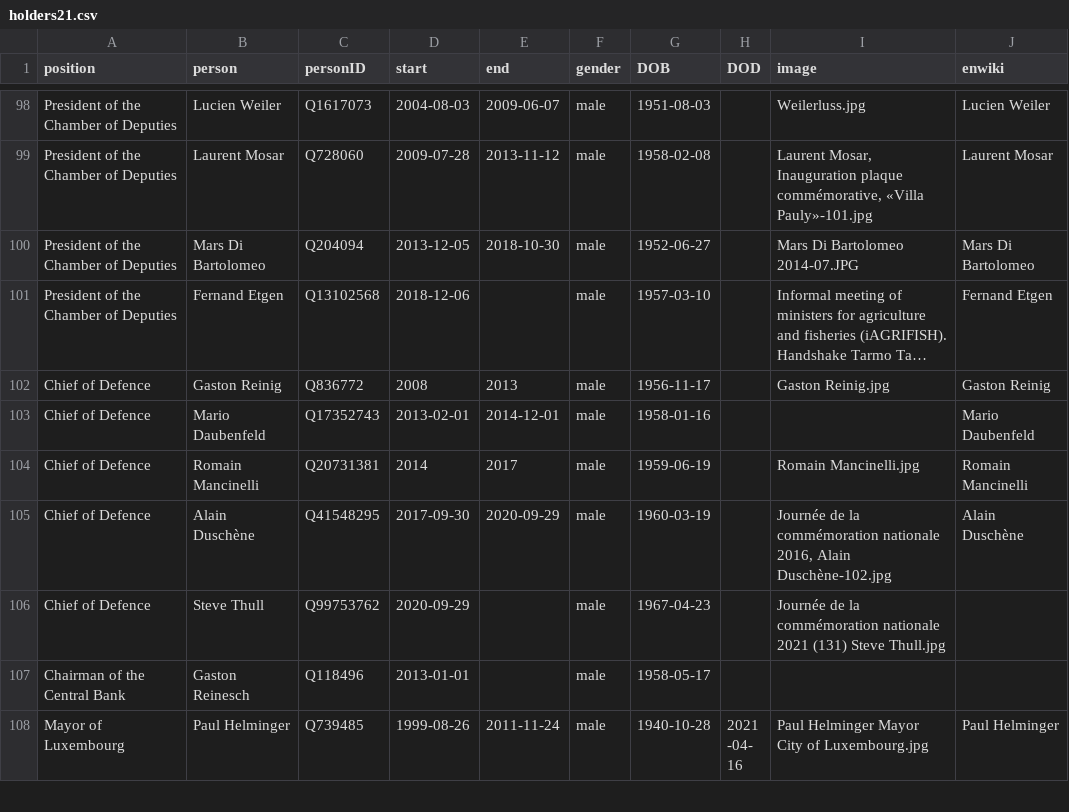
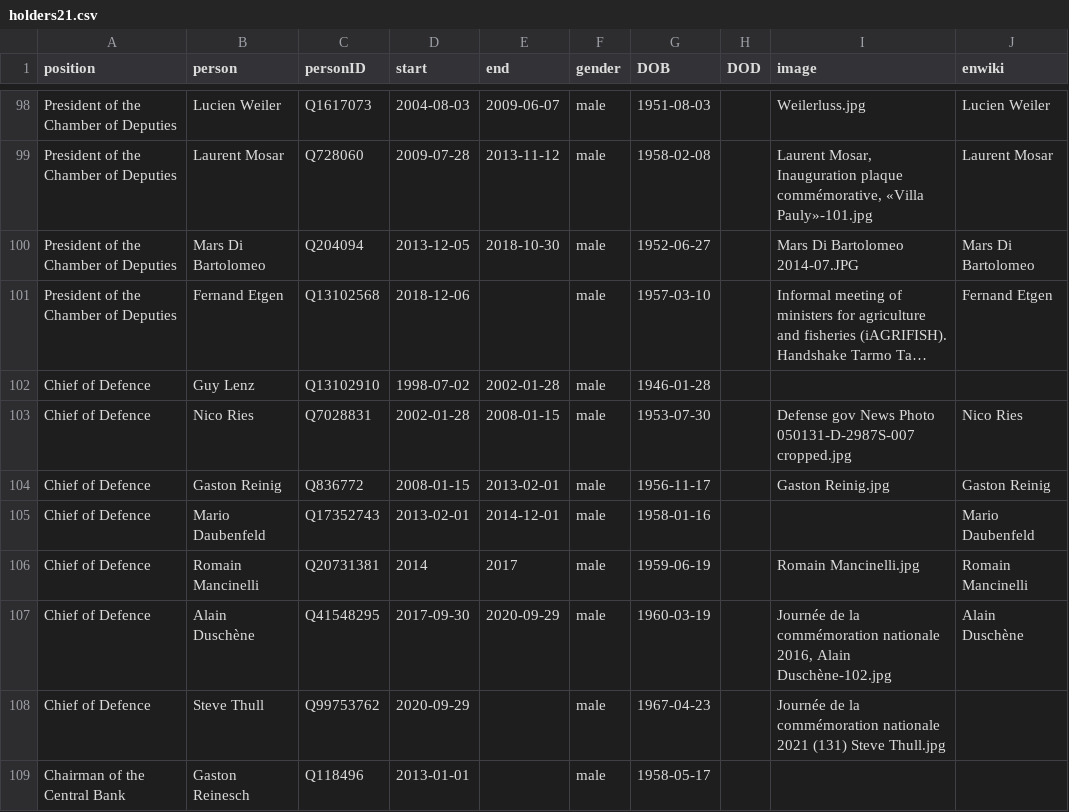
Before and after one commit to every-politician-scrapers/luxembourg-cabinet, a CSV file: html/holders21.csv, drawn as a sheet; only a part is shown, gaps mark what is left out; the shorter side is filled out with more unchanged rows; long unchanged cells end in …; addresses are those after the commit; the diff names each change by its address in the sheet, - before the commit and + after, or states it on an @@ line.

Commit message:
PCB update

```diff
--- a/html/holders21.csv
+++ b/html/holders21.csv
+row 102: Chief of Defence | Guy Lenz | Q13102910 | 1998-07-02 | 2002-01-28 | male | 1946-01-28
+row 103: Chief of Defence | Nico Ries | Q7028831 | 2002-01-28 | 2008-01-15 | male | 1953-07-30 |  | Defense gov News Photo 050131-D-2987S-007 cropped.jpg | Nico Ries
-D104 (start): 2008
+D104 (start): 2008-01-15
-E104 (end): 2013
+E104 (end): 2013-02-01
```
